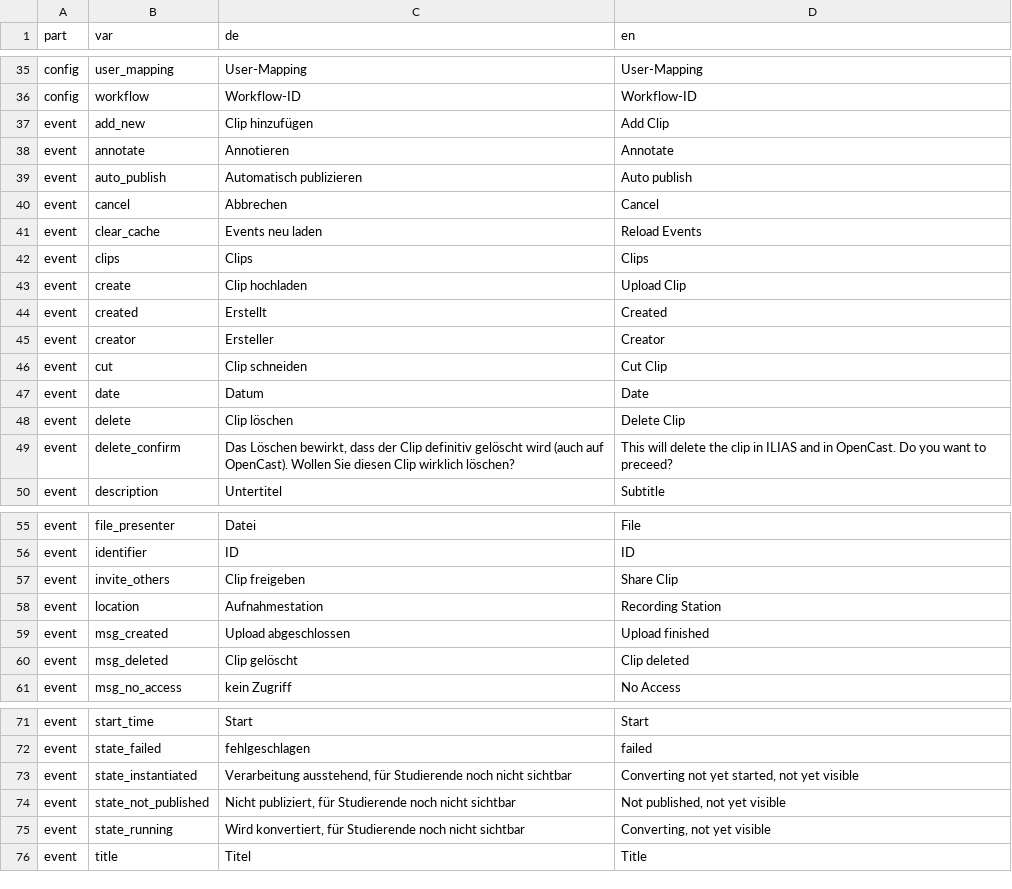
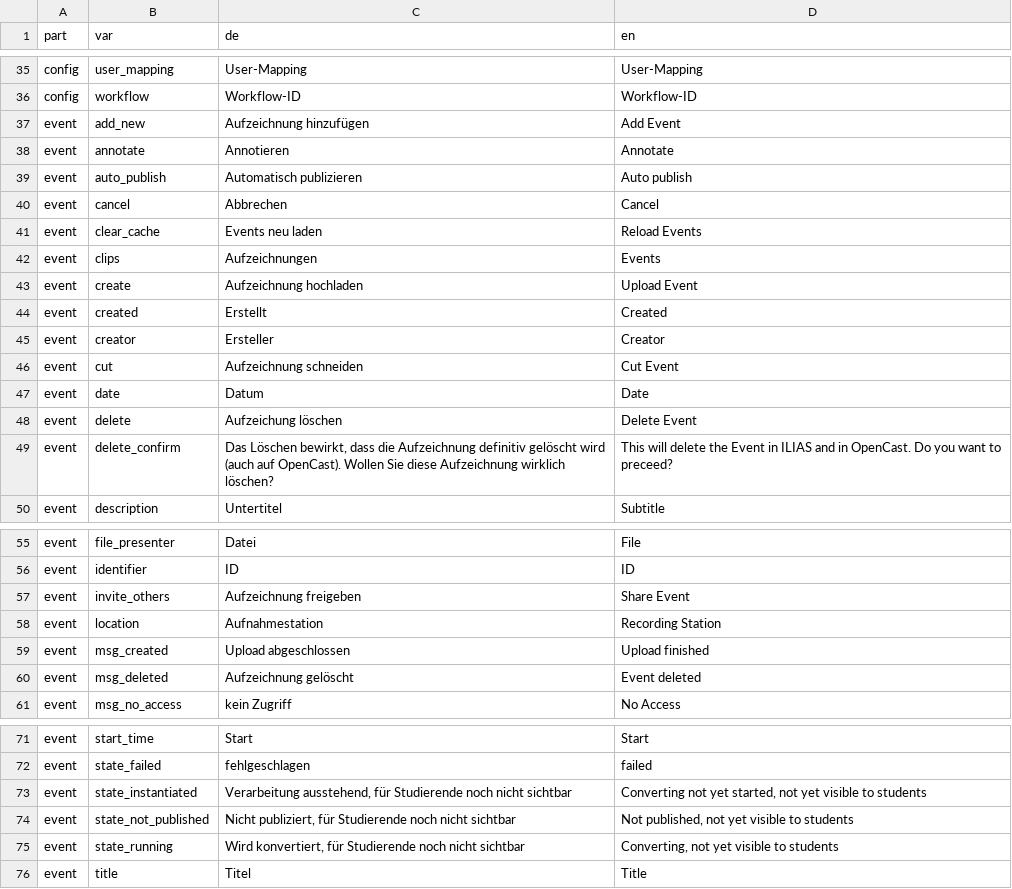
Before and after one commit to opencast-ilias/OpenCast, a CSV file: lang/lang.csv, drawn as a sheet; only a part is shown, gaps mark what is left out; the diff covers the shown part only.

```diff
--- a/lang/lang.csv
+++ b/lang/lang.csv
@@ -36,3 +36,3 @@ config;user_mapping;"User-Mapping";"User-Mapping"
 config;workflow;"Workflow-ID";"Workflow-ID"
-event;add_new;"Clip hinzufügen";"Add Clip"
+event;add_new;"Aufzeichnung hinzufügen";"Add Event"
 event;annotate;"Annotieren";"Annotate"
@@ -41,10 +41,10 @@ event;cancel;"Abbrechen";"Cancel"
 event;clear_cache;"Events neu laden";"Reload Events"
-event;clips;"Clips";"Clips"
-event;create;"Clip hochladen";"Upload Clip"
+event;clips;"Aufzeichnungen";"Events"
+event;create;"Aufzeichnung hochladen";"Upload Event"
 event;created;"Erstellt";"Created"
 event;creator;"Ersteller";"Creator"
-event;cut;"Clip schneiden";"Cut Clip"
+event;cut;"Aufzeichnung schneiden";"Cut Event"
 event;date;"Datum";"Date"
-event;delete;"Clip löschen";"Delete Clip"
-event;delete_confirm;"Das Löschen bewirkt, dass der Clip definitiv gelöscht wird (auch auf OpenCast). Wollen Sie diesen Clip wirklich löschen?";"This will delete the clip in ILIAS and in OpenCast. Do you want to preceed?"
+event;delete;"Aufzeichung löschen";"Delete Event"
+event;delete_confirm;"Das Löschen bewirkt, dass die Aufzeichnung definitiv gelöscht wird (auch auf OpenCast). Wollen Sie diese Aufzeichnung wirklich löschen?";"This will delete the Event in ILIAS and in OpenCast. Do you want to preceed?"
 event;description;"Untertitel";"Subtitle"
@@ -56,6 +56,6 @@ event;file_presenter;"Datei";"File"
 event;identifier;"ID";"ID"
-event;invite_others;"Clip freigeben";"Share Clip"
+event;invite_others;"Aufzeichnung freigeben";"Share Event"
 event;location;"Aufnahmestation";"Recording Station"
 event;msg_created;"Upload abgeschlossen";"Upload finished"
-event;msg_deleted;"Clip gelöscht";"Clip deleted"
+event;msg_deleted;"Aufzeichnung gelöscht";"Event deleted"
 event;msg_no_access;"kein Zugriff";"No Access"
@@ -72,5 +72,5 @@ event;start_time;"Start";"Start"
 event;state_failed;"fehlgeschlagen";"failed"
-event;state_instantiated;"Verarbeitung ausstehend, für Studierende noch nicht sichtbar";"Converting not yet started, not yet visible"
-event;state_not_published;"Nicht publiziert, für Studierende noch nicht sichtbar";" Not published, not yet visible"
-event;state_running;"Wird konvertiert, für Studierende noch nicht sichtbar";"Converting, not yet visible"
+event;state_instantiated;"Verarbeitung ausstehend, für Studierende noch nicht sichtbar";"Converting not yet started, not yet visible to students"
+event;state_not_published;"Nicht publiziert, für Studierende noch nicht sichtbar";" Not published, not yet visible to students"
+event;state_running;"Wird konvertiert, für Studierende noch nicht sichtbar";"Converting, not yet visible to students"
 event;title;"Titel";"Title"
```
Also changed, not shown: 33 edited cells elsewhere in this file, 2 other files.
